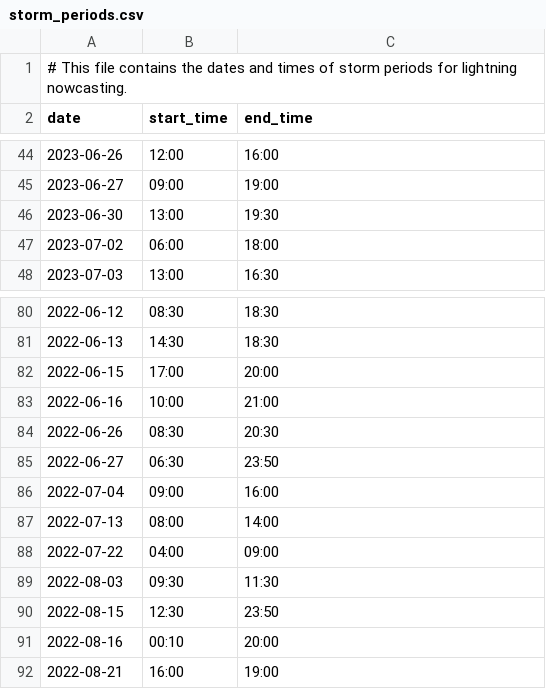
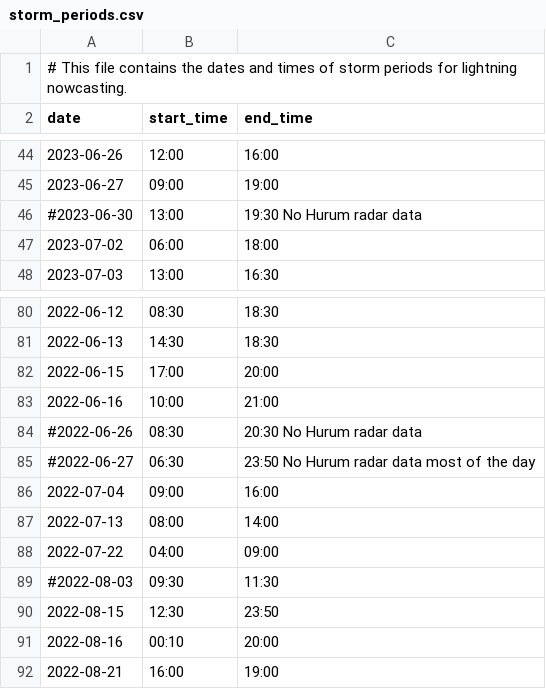
Before and after one commit to haraltho/lightning-nowcasting-deep-learning, a CSV file: data/config/storm_periods.csv, drawn as a sheet; only a part is shown, gaps mark what is left out.

Commit message:
Removed lightning days where radar data is unavailable.

```diff
--- a/data/config/storm_periods.csv
+++ b/data/config/storm_periods.csv
@@ -45,3 +45,3 @@ date,start_time,end_time
 2023-06-27,09:00,19:00
-2023-06-30,13:00,19:30
+#2023-06-30,13:00,19:30 No Hurum radar data
 2023-07-02,06:00,18:00
@@ -83,4 +83,4 @@ date,start_time,end_time
 2022-06-16,10:00,21:00
-2022-06-26,08:30,20:30
-2022-06-27,06:30,23:50
+#2022-06-26,08:30,20:30 No Hurum radar data
+#2022-06-27,06:30,23:50 No Hurum radar data most of the day
 2022-07-04,09:00,16:00
@@ -88,3 +88,3 @@ date,start_time,end_time
 2022-07-22,04:00,09:00
-2022-08-03,09:30,11:30
+#2022-08-03,09:30,11:30
 2022-08-15,12:30,23:50
```
